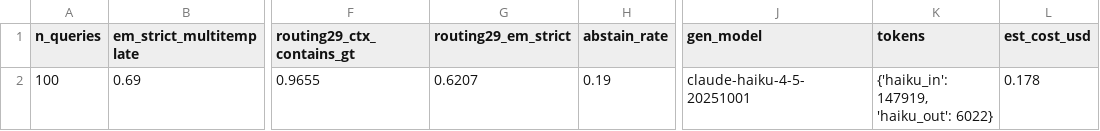
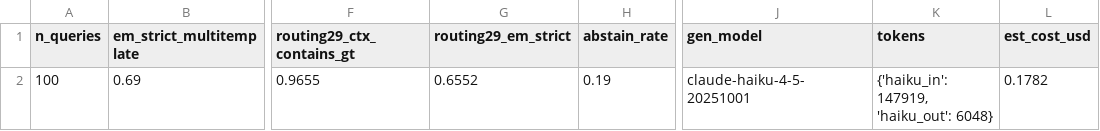
Before and after one commit to fedelomi/thesis-industrial-symbiosis-dt, a CSV file: Phase3_GraphRAG/results/step_3_20_multitemplate_indist_summary.csv, drawn as a sheet; only a part is shown, gaps mark what is left out; the diff names each change by its address in the sheet, - before the commit and + after, or states it on an @@ line.

```diff
--- a/Phase3_GraphRAG/results/step_3_20_multitemplate_indist_summary.csv
+++ b/Phase3_GraphRAG/results/step_3_20_multitemplate_indist_summary.csv
-G2 (routing29_em_strict): 0.6207
+G2 (routing29_em_strict): 0.6552
-K2 (tokens): {'haiku_in': 147919, 'haiku_out': 6022}
+K2 (tokens): {'haiku_in': 147919, 'haiku_out': 6048}
-L2 (est_cost_usd): 0.178
+L2 (est_cost_usd): 0.1782
```
Also changed, not shown: Phase3_GraphRAG/results/step_3_20_multitemplate_indist_per_query.csv.
